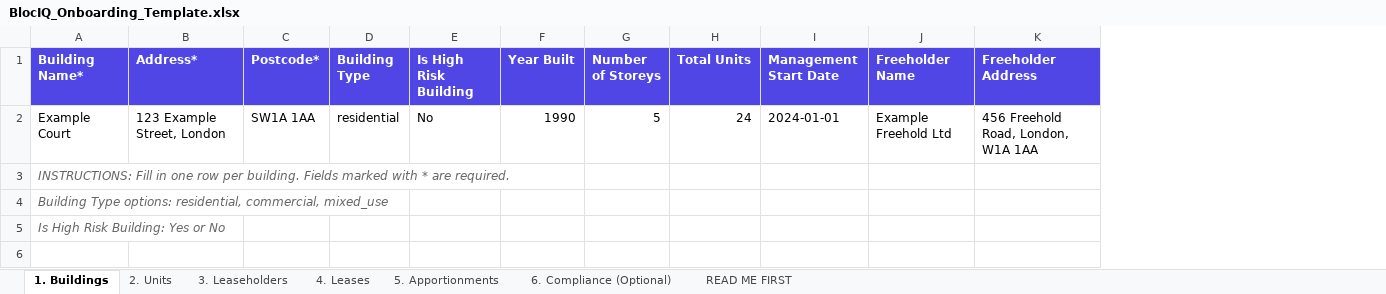
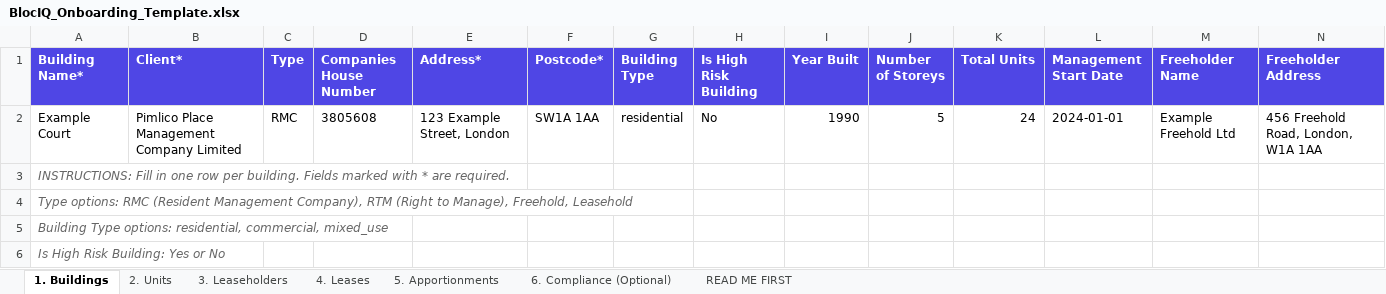
Before and after one commit to eoxley/Blociq, an Excel workbook: BlocIQ_Onboarding_Template.xlsx, sheet 1. Buildings, drawn as a sheet; only a part is shown; values as stored, in another font and other column widths than the file's, no borders; addresses are those after the commit; rows hold the shown columns only; the diff names each change by its address in the sheet, - before the commit and + after, or states it on an @@ line.

```diff
--- a/BlocIQ_Onboarding_Template.xlsx (sheet 1. Buildings)
+++ b/BlocIQ_Onboarding_Template.xlsx (sheet 1. Buildings)
+column B (Client*), row 2: Pimlico Place Management Company Limited
+column C (Type), row 2: RMC
+column D (Companies House Number), row 2: 3805608
+row 4: Type options: RMC (Resident Management Company), RTM (Right to Manage), Freehold, Leasehold
```
Also changed, not shown: 3 other files.
